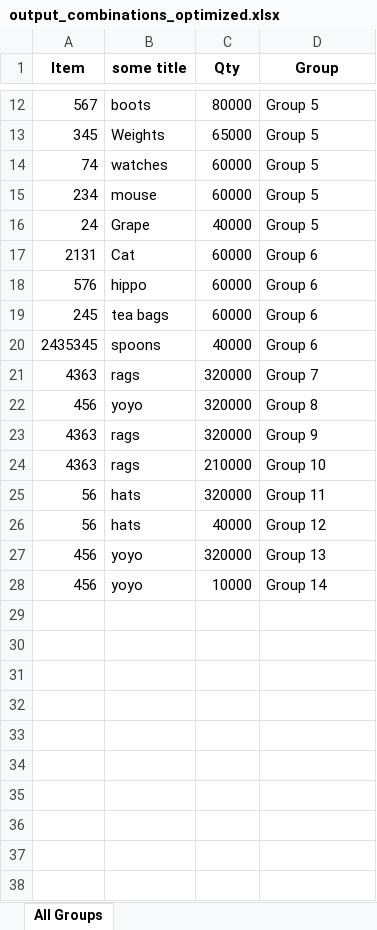
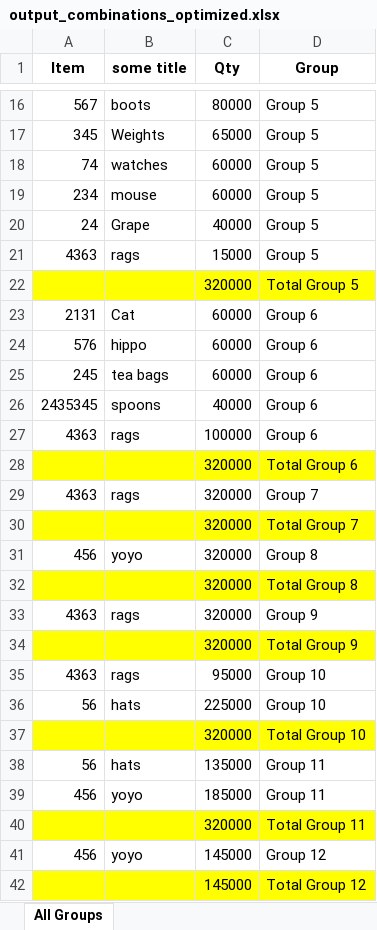
Before and after one commit to kyleh22/puigs, an Excel workbook: output_combinations_optimized.xlsx, sheet All Groups, drawn as a sheet; only a part is shown, gaps mark what is left out; values as stored, in another font and other column widths than the file's, no borders; addresses are those after the commit; the diff covers the shown part only; the diff names each change by its address in the sheet, - before the commit and + after, or states it on an @@ line.

Commit message:
working all groups organised but last one

```diff
--- a/output_combinations_optimized.xlsx (sheet All Groups)
+++ b/output_combinations_optimized.xlsx (sheet All Groups)
+row 21: 4363 | rags | 15000 | Group 5
+row 22:  |  | 320000 | Total Group 5
+row 27: 4363 | rags | 100000 | Group 6
+row 28:  |  | 320000 | Total Group 6
+row 30:  |  | 320000 | Total Group 7
+row 32:  |  | 320000 | Total Group 8
+row 34:  |  | 320000 | Total Group 9
-C35 (Qty): 210000
+C35 (Qty): 95000
-C36 (Qty): 320000
+C36 (Qty): 225000
-D36 (Group): Group 11
+D36 (Group): Group 10
+row 37:  |  | 320000 | Total Group 10
-C38 (Qty): 40000
+C38 (Qty): 135000
-D38 (Group): Group 12
+D38 (Group): Group 11
-C39 (Qty): 320000
+C39 (Qty): 185000
-D39 (Group): Group 13
+D39 (Group): Group 11
+row 40:  |  | 320000 | Total Group 11
-C41 (Qty): 10000
+C41 (Qty): 145000
-D41 (Group): Group 14
+D41 (Group): Group 12
+row 42:  |  | 145000 | Total Group 12
```
Also changed, not shown: 4 added rows elsewhere in this sheet, 1 other file.
